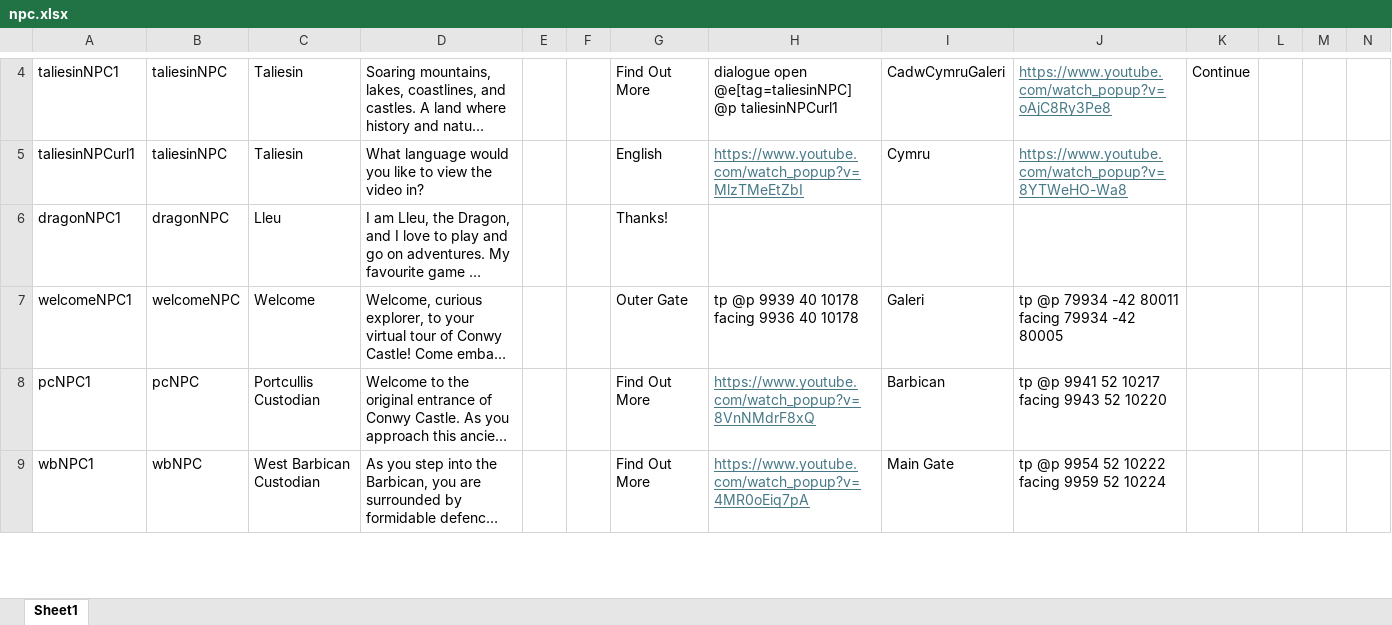
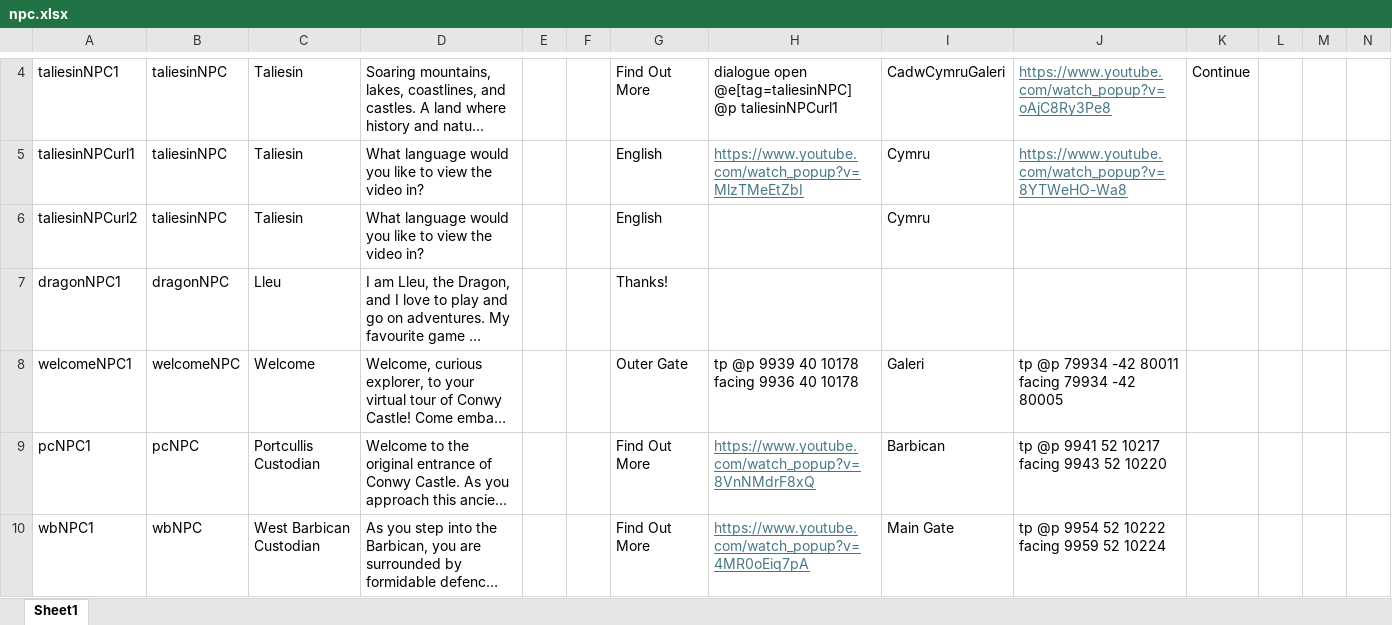
Before and after one commit to BlockBuilderJoe/Cadw-new, an Excel workbook: education/cadw_bp/dialogue/npc.xlsx, sheet Sheet1, drawn as a sheet; only a part is shown, gaps mark what is left out; long unchanged cells end in …; values as stored, in another font and other column widths than the file's, no borders; rows hold the shown columns only; the diff names each change by its address in the sheet, - before the commit and + after, or states it on an @@ line.

Commit message:
Excel updates
Joe fixed the drama

```diff
--- a/education/cadw_bp/dialogue/npc.xlsx (sheet Sheet1)
+++ b/education/cadw_bp/dialogue/npc.xlsx (sheet Sheet1)
+row 6: taliesinNPCurl2 | taliesinNPC | Taliesin | What language would you like to view the video in? |  |  | English |  | Cymru
```
Also changed, not shown: 25 other files.
